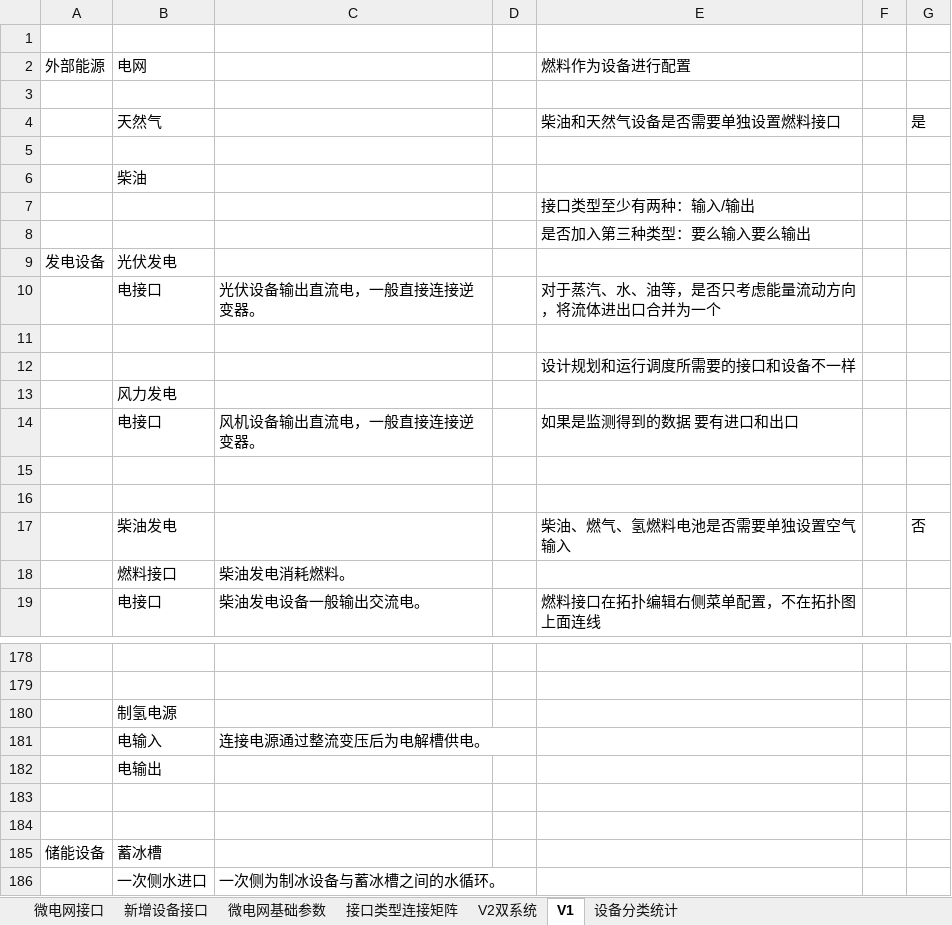
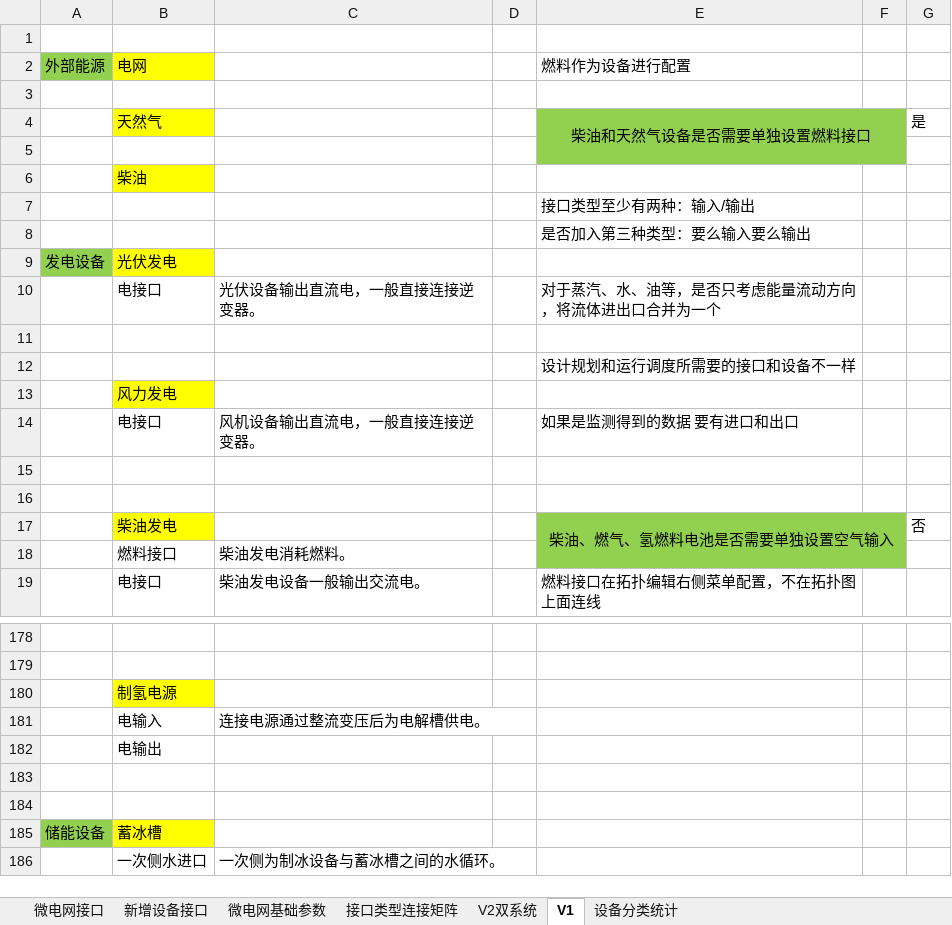
Before and after one commit to James4Ever0/ies_modeling_framework, an Excel workbook: microgrid_base/type_utils_resources/设备接口.xlsx, sheet V1, drawn as a sheet; only a part is shown, gaps mark what is left out; values as stored, in another font and other column widths than the file's, no borders; the diff covers the shown part only; the diff names each change by its address in the sheet, - before the commit and + after, or states it on an @@ line.

```diff
--- a/microgrid_base/type_utils_resources/设备接口.xlsx (sheet V1)
+++ b/microgrid_base/type_utils_resources/设备接口.xlsx (sheet V1)
-A2 fill: none
+A2 fill: #92D050
-B2 fill: none
+B2 fill: #FFFF00
-B4 fill: none
+B4 fill: #FFFF00
@@ E4 fill: none → #92D050, alignment: left → center @@
+E4:F5 merged
-B6 fill: none
+B6 fill: #FFFF00
-A9 fill: none
+A9 fill: #92D050
-B9 fill: none
+B9 fill: #FFFF00
-B13 fill: none
+B13 fill: #FFFF00
-B17 fill: none
+B17 fill: #FFFF00
@@ E17 fill: none → #92D050, alignment: left → center @@
+E17:F18 merged
-B180 fill: none
+B180 fill: #FFFF00
-A185 fill: none
+A185 fill: #92D050
-B185 fill: none
+B185 fill: #FFFF00
```
Also changed, not shown: cell formats and merged cells elsewhere in this sheet, sheet V2双系统, sheet 设备分类统计, sheet 微电网接口, sheet 微电网基础参数, sheet 新增设备接口, microgrid_base/sim_param_export.xlsx, microgrid_base/设备信息库各参数.xlsx, 10 other files.
